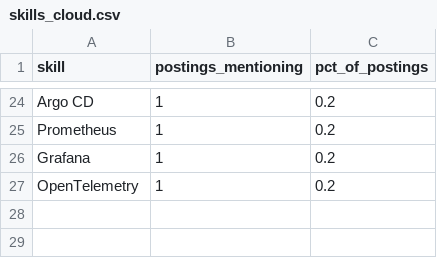
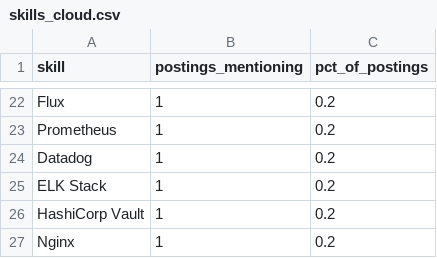
Before and after one commit to Rohith918/Devops-Skills-WordCloud, a CSV file: skills_cloud.csv, drawn as a sheet; only a part is shown, gaps mark what is left out; addresses are those after the commit; the diff covers the shown part only; the diff names each change by its address in the sheet, - before the commit and + after, or states it on an @@ line.

```diff
--- a/skills_cloud.csv
+++ b/skills_cloud.csv
-A22 (skill): Argo CD
+A22 (skill): Flux
-A24 (skill): Grafana
+A24 (skill): Datadog
+row 25: ELK Stack | 1 | 0.2
-A26 (skill): OpenTelemetry
+A26 (skill): HashiCorp Vault
+row 27: Nginx | 1 | 0.2
```
Also changed, not shown: 7 added rows, 9 removed rows and 16 edited cells elsewhere in this file, 2 other files.
